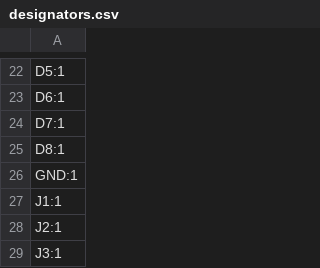
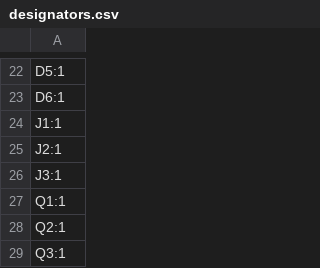
Before and after one commit to JoeMudr/JoeMBMC, a CSV file: Board/JoeMBMC2/production/JoeMBMC_V3.2_2024-01-06_22-55-05/designators.csv (was Board/JoeMBMC2/production/JoeMBMS_V3.1_2023-11-15_20-51-30/designators.csv), drawn as a sheet; only a part is shown, gaps mark what is left out; the shorter side is filled out with more unchanged rows.

```diff
--- a/Board/JoeMBMC2/production/JoeMBMS_V3.1_2023-11-15_20-51-30/designators.csv
+++ b/Board/JoeMBMC2/production/JoeMBMC_V3.2_2024-01-06_22-55-05/designators.csv
@@ -23,5 +23,2 @@ D5:1
 D6:1
-D7:1
-D8:1
-GND:1
 J1:1
```
Also changed, not shown: Board/JoeMBMC2/production/JoeMBMC_V3.2_2024-01-06_22-55-05/bom.csv, Board/JoeMBMC2/production/JoeMBMC_V3.2_2024-01-06_22-55-05/positions.csv, 6 other files.
